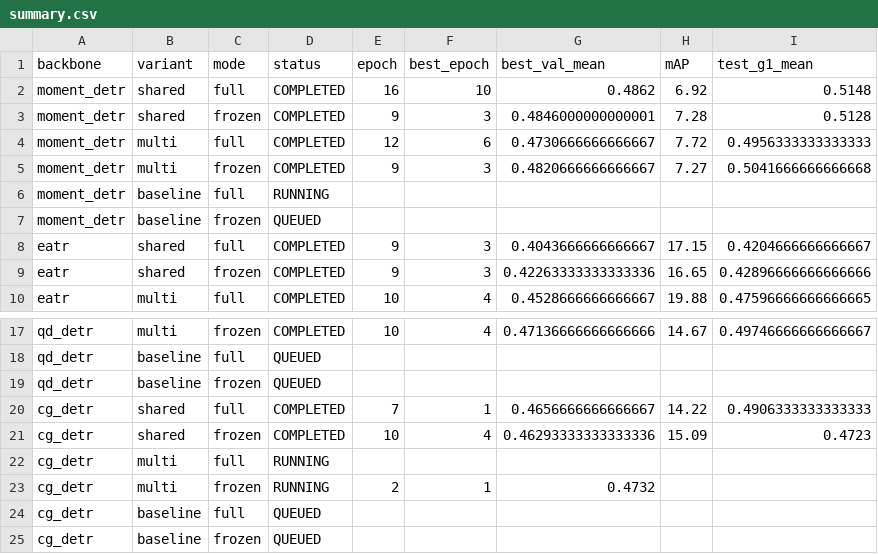
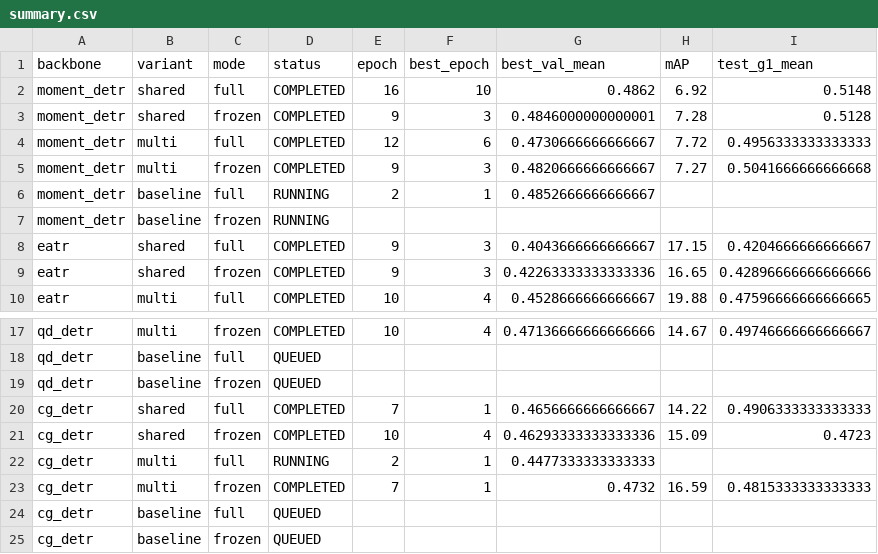
Before and after one commit to chinagalaxy2002/Improving-Target-Presence-for-Generalized-Moment-Retrieval, a CSV file: results/geq_val_selection/summary.csv, drawn as a sheet; only a part is shown, gaps mark what is left out.

Commit message:
Update Val-selected GEQ studies, curves and parallel training queue

```diff
--- a/results/geq_val_selection/summary.csv
+++ b/results/geq_val_selection/summary.csv
@@ -5,4 +5,4 @@ moment_detr,multi,full,COMPLETED,12,6,0.4730666666666667,7.72,0.4956333333333333
 moment_detr,multi,frozen,COMPLETED,9,3,0.4820666666666667,7.27,0.5041666666666668
-moment_detr,baseline,full,RUNNING,,,,,
-moment_detr,baseline,frozen,QUEUED,,,,,
+moment_detr,baseline,full,RUNNING,2,1,0.4852666666666667,,
+moment_detr,baseline,frozen,RUNNING,,,,,
 eatr,shared,full,COMPLETED,9,3,0.4043666666666667,17.15,0.4204666666666667
@@ -21,4 +21,4 @@ cg_detr,shared,full,COMPLETED,7,1,0.4656666666666667,14.22,0.4906333333333333
 cg_detr,shared,frozen,COMPLETED,10,4,0.46293333333333336,15.09,0.4723
-cg_detr,multi,full,RUNNING,,,,,
-cg_detr,multi,frozen,RUNNING,2,1,0.4732,,
+cg_detr,multi,full,RUNNING,2,1,0.4477333333333333,,
+cg_detr,multi,frozen,COMPLETED,7,1,0.4732,16.59,0.4815333333333333
 cg_detr,baseline,full,QUEUED,,,,,
```
Also changed, not shown: 52 other files.
